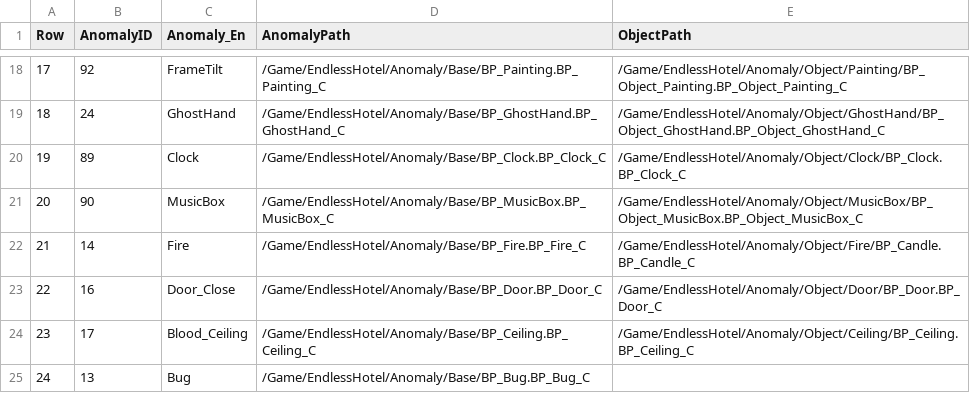
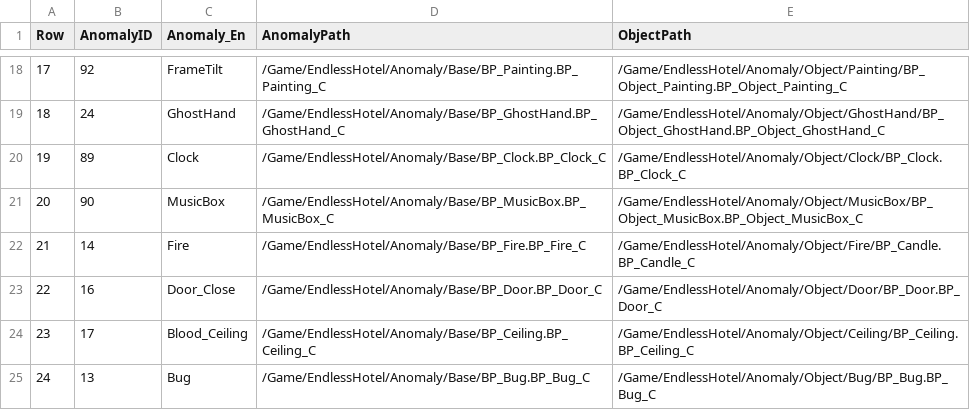
Before and after one commit to pknu-wap/Endless-Hotel, a CSV file: Source/Endless_Hotel/Data/Anomaly/AnomalyData.csv, drawn as a sheet; only a part is shown, gaps mark what is left out.

```diff
--- a/Source/Endless_Hotel/Data/Anomaly/AnomalyData.csv
+++ b/Source/Endless_Hotel/Data/Anomaly/AnomalyData.csv
@@ -24,2 +24,2 @@
 23,17,Blood_Ceiling,/Game/EndlessHotel/Anomaly/Base/BP_Ceiling.BP_Ceiling_C,/Game/EndlessHotel/Anomaly/Object/Ceiling/BP_Ceiling.BP_Ceiling_C
-24,13,Bug,/Game/EndlessHotel/Anomaly/Base/BP_Bug.BP_Bug_C,
+24,13,Bug,/Game/EndlessHotel/Anomaly/Base/BP_Bug.BP_Bug_C,/Game/EndlessHotel/Anomaly/Object/Bug/BP_Bug.BP_Bug_C
```
Also changed, not shown: 7 other files.
